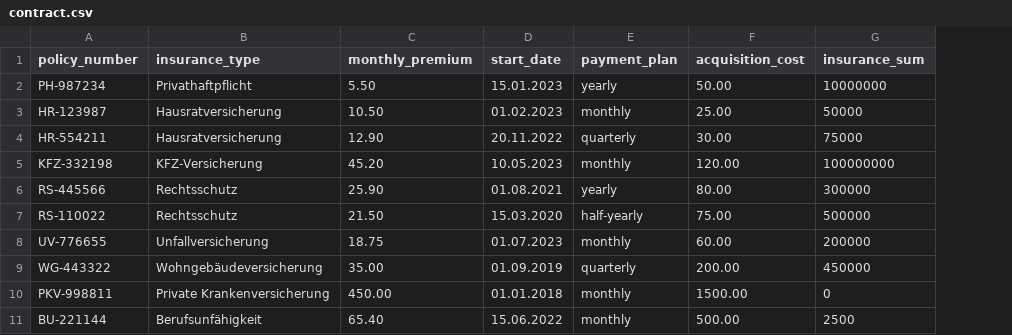
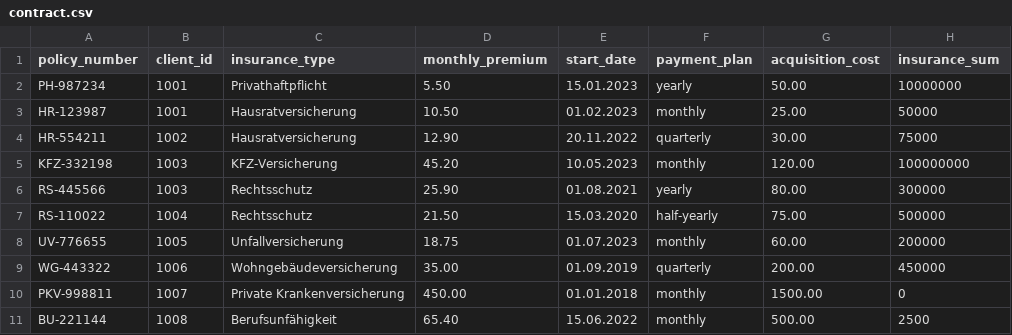
Before and after one commit to Shergotty/DBT_Training, a CSV file: dbt_showroom/seeds/contract.csv, drawn as a sheet; the diff names each change by its address in the sheet, - before the commit and + after, or states it on an @@ line.

```diff
--- a/dbt_showroom/seeds/contract.csv
+++ b/dbt_showroom/seeds/contract.csv
+column B (client_id), rows 2-11: 1001 | 1001 | 1002 | 1003 | 1003 | 1004 | 1005 | 1006 | 1007 | 1008
```
Also changed, not shown: dbt_showroom/seeds/client.csv, 5 other files.
